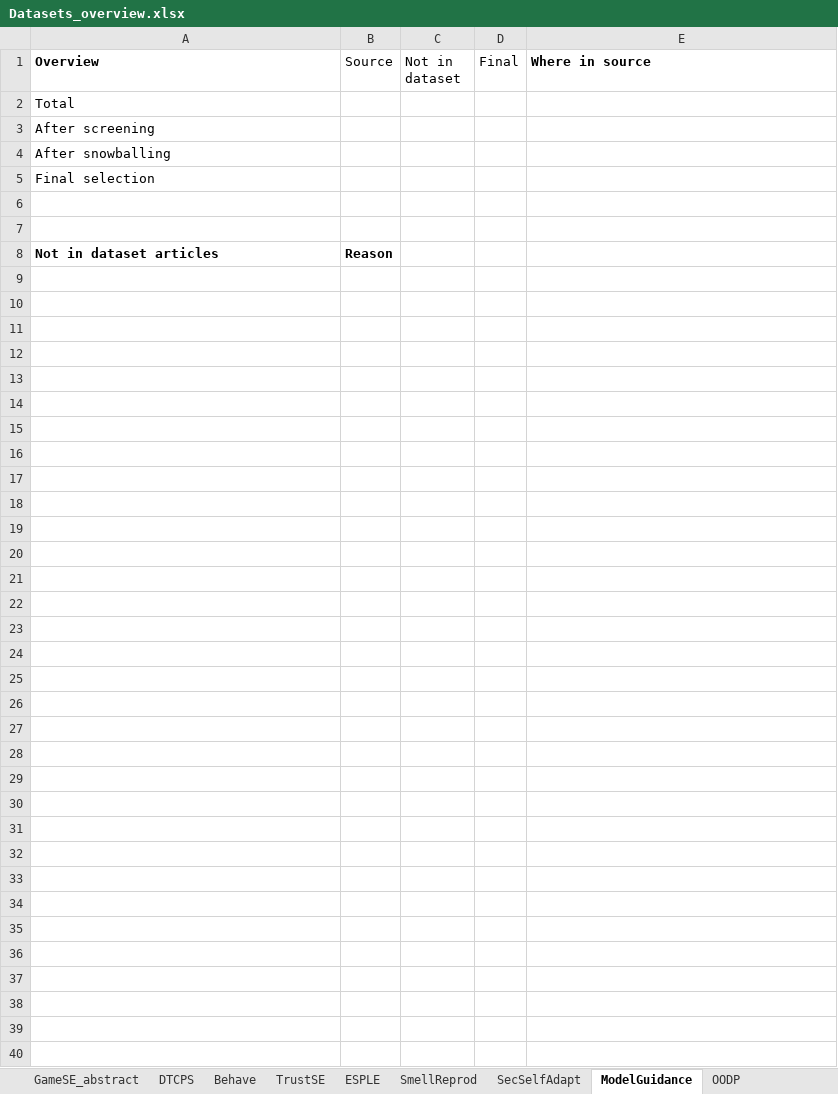
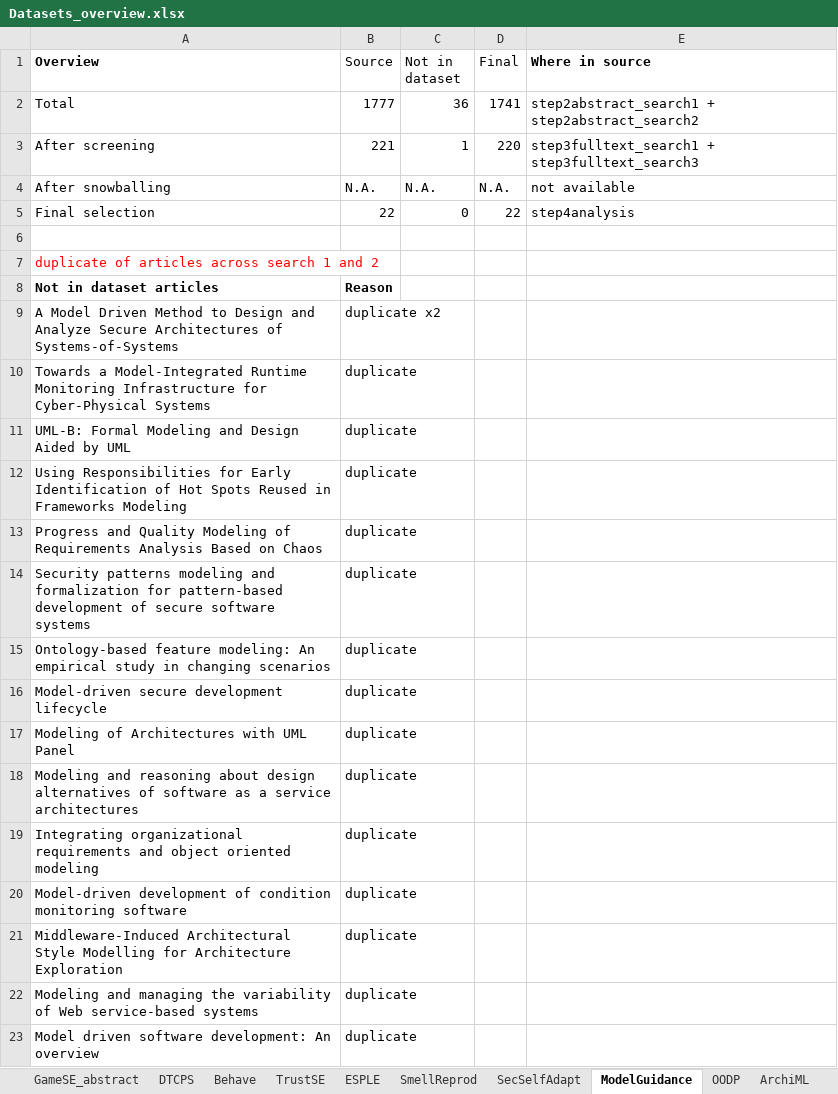
Before and after one commit to geodes-sms/IFT3150-ProjetCurationMetadonnees, an Excel workbook: Datasets/_Datasets Sent/Datasets_overview.xlsx, sheet ModelGuidance, drawn as a sheet; only a part is shown; values as stored, in another font and other column widths than the file's, no borders; the diff covers the shown part only; the diff names each change by its address in the sheet, - before the commit and + after, or states it on an @@ line.

Commit message:
ajout ModelGuidance et OODP

```diff
--- a/Datasets/_Datasets Sent/Datasets_overview.xlsx (sheet ModelGuidance)
+++ b/Datasets/_Datasets Sent/Datasets_overview.xlsx (sheet ModelGuidance)
-B2 (Source): (empty)
+B2 (Source): 1777
-C2 (Not in dataset): (empty)
+C2 (Not in dataset): 36
-D2 (Final): (empty)
+D2 (Final): 1741
-E2 (Where in source): (empty)
+E2 (Where in source): step2abstract_search1 + step2abstract_search2
-B3 (Source): (empty)
+B3 (Source): 221
-C3 (Not in dataset): (empty)
+C3 (Not in dataset): 1
-D3 (Final): (empty)
+D3 (Final): 220
-E3 (Where in source): (empty)
+E3 (Where in source): step3fulltext_search1 + step3fulltext_search3
-B4 (Source): (empty)
+B4 (Source): N.A.
-C4 (Not in dataset): (empty)
+C4 (Not in dataset): N.A.
-D4 (Final): (empty)
+D4 (Final): N.A.
-E4 (Where in source): (empty)
+E4 (Where in source): not available
-B5 (Source): (empty)
+B5 (Source): 22
-C5 (Not in dataset): (empty)
+C5 (Not in dataset): 0
-D5 (Final): (empty)
+D5 (Final): 22
-E5 (Where in source): (empty)
+E5 (Where in source): step4analysis
-A7 (Overview): (empty)
+A7 (Overview): duplicate of articles across search 1 and 2
+row 9: A Model Driven Method to Design and Analyze Secure Architectures of Systems-of-Systems | duplicate x2
+row 10: Towards a Model-Integrated Runtime Monitoring Infrastructure for Cyber-Physical Systems | duplicate
+row 11: UML-B: Formal Modeling and Design Aided by UML | duplicate
+row 12: Using Responsibilities for Early Identification of Hot Spots Reused in Frameworks Modeling | duplicate
+row 13: Progress and Quality Modeling of Requirements Analysis Based on Chaos | duplicate
+row 14: Security patterns modeling and formalization for pattern-based development of secure software systems | duplicate
+row 15: Ontology-based feature modeling: An empirical study in changing scenarios | duplicate
+row 16: Model-driven secure development lifecycle | duplicate
+row 17: Modeling of Architectures with UML Panel | duplicate
+row 18: Modeling and reasoning about design alternatives of software as a service architectures | duplicate
+row 19: Integrating organizational requirements and object oriented modeling | duplicate
+row 20: Model-driven development of condition monitoring software | duplicate
+row 21: Middleware-Induced Architectural Style Modelling for Architecture Exploration | duplicate
+row 22: Modeling and managing the variability of Web service-based systems | duplicate
+row 23: Model driven software development: An overview | duplicate
```
Also changed, not shown: 20 added rows elsewhere in this sheet, sheet CodeCompr, sheet OODP, sheet ArchiML, sheet Behave, other sheet tabs.
